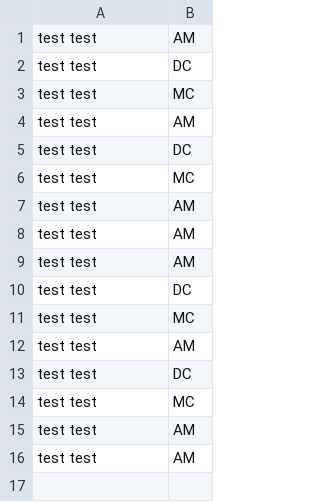
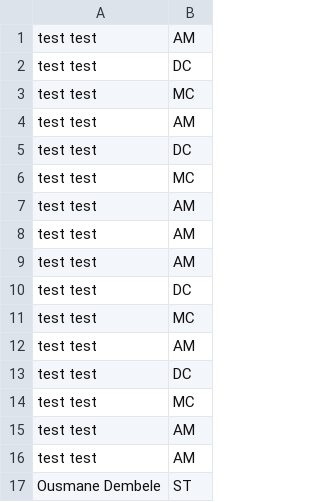
Before and after one commit to ethanecg/football-lineup-generator, a CSV file: football-team-lineup-winform/bin/Debug/net10.0-windows/Teams/psglondre.csv, drawn as a sheet; the diff names each change by its address in the sheet, - before the commit and + after, or states it on an @@ line.

```diff
--- a/football-team-lineup-winform/bin/Debug/net10.0-windows/Teams/psglondre.csv
+++ b/football-team-lineup-winform/bin/Debug/net10.0-windows/Teams/psglondre.csv
+row 17: Ousmane Dembele | ST
```
Also changed, not shown: 32 other files.
